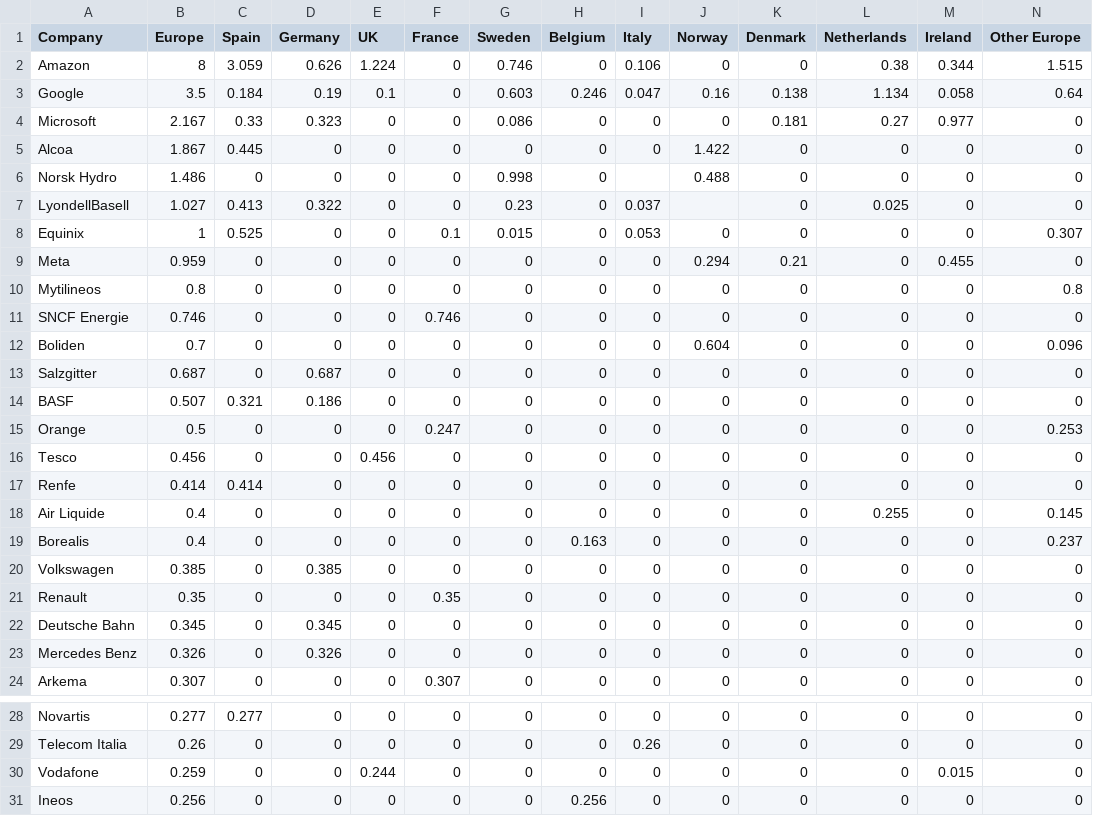
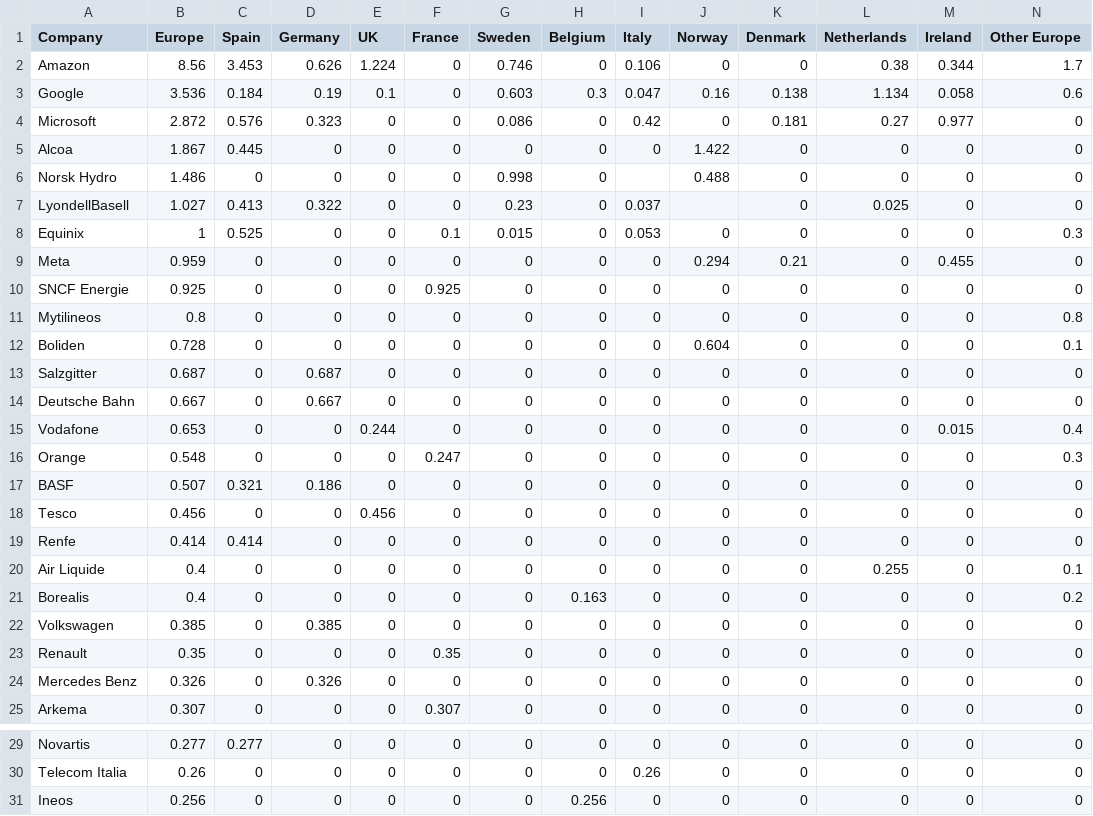
Before and after one commit to JulienHoarauEngie/EnergyScan, a CSV file: PPA per company.csv, drawn as a sheet; only a part is shown, gaps mark what is left out; the diff covers the shown part only.

Commit message:
Update PPA data for multiple companies
Updated values for various companies in the PPA data.

```diff
--- a/PPA per company.csv
+++ b/PPA per company.csv
@@ -1,5 +1,5 @@
 Company,Europe,Spain,Germany,UK,France,Sweden,Belgium,Italy,Norway,Denmark,Netherlands,Ireland,Other Europe
-Amazon,8,3.059,0.626,1.224,0,0.746,0,0.106,0,0,0.38,0.344,1.515
-Google,3.5,0.184,0.19,0.1,0,0.603,0.246,0.047,0.16,0.138,1.134,0.058,0.64
-Microsoft,2.167,0.33,0.323,0,0,0.086,0,0,0,0.181,0.27,0.977,0
+Amazon,8.56,3.453,0.626,1.224,0,0.746,0,0.106,0,0,0.38,0.344,1.7
+Google,3.536,0.184,0.19,0.1,0,0.603,0.3,0.047,0.16,0.138,1.134,0.058,0.6
+Microsoft,2.872,0.576,0.323,0,0,0.086,0,0.42,0,0.181,0.27,0.977,0
 Alcoa,1.867,0.445,0,0,0,0,0,0,1.422,0,0,0,0
@@ -7,17 +7,18 @@ Norsk Hydro,1.486,0,0,0,0,0.998,0,,0.488,0,0,0,0
 LyondellBasell,1.027,0.413,0.322,0,0,0.23,0,0.037,,0,0.025,0,0
-Equinix,1,0.525,0,0,0.1,0.015,0,0.053,0,0,0,0,0.307
+Equinix,1,0.525,0,0,0.1,0.015,0,0.053,0,0,0,0,0.3
 Meta,0.959,0,0,0,0,0,0,0,0.294,0.21,0,0.455,0
+SNCF Energie,0.925,0,0,0,0.925,0,0,0,0,0,0,0,0
 Mytilineos,0.8,0,0,0,0,0,0,0,0,0,0,0,0.8
-SNCF Energie,0.746,0,0,0,0.746,0,0,0,0,0,0,0,0
-Boliden,0.7,0,0,0,0,0,0,0,0.604,0,0,0,0.096
+Boliden,0.728,0,0,0,0,0,0,0,0.604,0,0,0,0.1
 Salzgitter,0.687,0,0.687,0,0,0,0,0,0,0,0,0,0
+Deutsche Bahn,0.667,0,0.667,0,0,0,0,0,0,0,0,0,0
+Vodafone,0.653,0,0,0.244,0,0,0,0,0,0,0,0.015,0.4
+Orange,0.548,0,0,0,0.247,0,0,0,0,0,0,0,0.3
 BASF,0.507,0.321,0.186,0,0,0,0,0,0,0,0,0,0
-Orange,0.5,0,0,0,0.247,0,0,0,0,0,0,0,0.253
 Tesco,0.456,0,0,0.456,0,0,0,0,0,0,0,0,0
 Renfe,0.414,0.414,0,0,0,0,0,0,0,0,0,0,0
-Air Liquide,0.4,0,0,0,0,0,0,0,0,0,0.255,0,0.145
-Borealis,0.4,0,0,0,0,0,0.163,0,0,0,0,0,0.237
+Air Liquide,0.4,0,0,0,0,0,0,0,0,0,0.255,0,0.1
+Borealis,0.4,0,0,0,0,0,0.163,0,0,0,0,0,0.2
 Volkswagen,0.385,0,0.385,0,0,0,0,0,0,0,0,0,0
 Renault,0.35,0,0,0,0.35,0,0,0,0,0,0,0,0
-Deutsche Bahn,0.345,0,0.345,0,0,0,0,0,0,0,0,0,0
 Mercedes Benz,0.326,0,0.326,0,0,0,0,0,0,0,0,0,0
@@ -29,3 +30,2 @@ Novartis,0.277,0.277,0,0,0,0,0,0,0,0,0,0,0
 Telecom Italia,0.26,0,0,0,0,0,0,0.26,0,0,0,0,0
-Vodafone,0.259,0,0,0.244,0,0,0,0,0,0,0,0.015,0
 Ineos,0.256,0,0,0,0,0,0.256,0,0,0,0,0,0
```
Also changed, not shown: 1 removed row elsewhere in this file.
